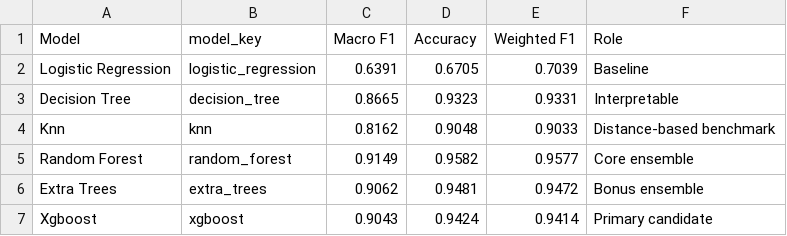
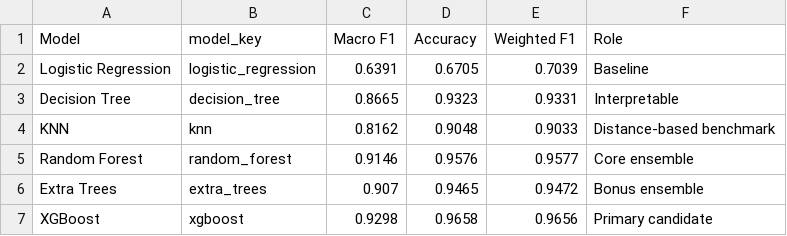
Before and after one commit to priya2359/EcoType-Forest-Cover-Type-Prediction-Using-Machine-Learning, a CSV file: reports/model_summary.csv, drawn as a sheet.

Commit message:
update: MODEL_CARD and model_summary with tuned champion results (XGBoost 0.9298)

```diff
--- a/reports/model_summary.csv
+++ b/reports/model_summary.csv
@@ -3,5 +3,5 @@ Logistic Regression,logistic_regression,0.6391,0.6705,0.7039,Baseline
 Decision Tree,decision_tree,0.8665,0.9323,0.9331,Interpretable
-Knn,knn,0.8162,0.9048,0.9033,Distance-based benchmark
-Random Forest,random_forest,0.9149,0.9582,0.9577,Core ensemble
-Extra Trees,extra_trees,0.9062,0.9481,0.9472,Bonus ensemble
-Xgboost,xgboost,0.9043,0.9424,0.9414,Primary candidate
+KNN,knn,0.8162,0.9048,0.9033,Distance-based benchmark
+Random Forest,random_forest,0.9146,0.9576,0.9577,Core ensemble
+Extra Trees,extra_trees,0.907,0.9465,0.9472,Bonus ensemble
+XGBoost,xgboost,0.9298,0.9658,0.9656,Primary candidate
```
Also changed, not shown: 1 other file.
